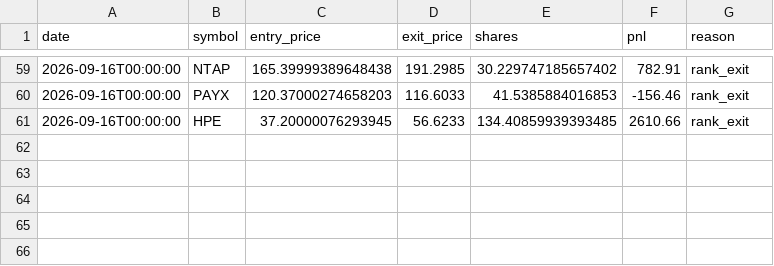
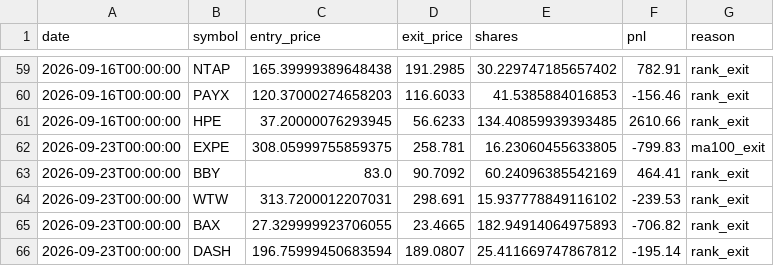
Before and after one commit to RelaxWide/QT, a CSV file: paper_trading/trades_clenow.csv, drawn as a sheet; only a part is shown, gaps mark what is left out; the diff names each change by its address in the sheet, - before the commit and + after, or states it on an @@ line.

```diff
--- a/paper_trading/trades_clenow.csv
+++ b/paper_trading/trades_clenow.csv
+row 62: 2026-09-23T00:00:00 | EXPE | 308.05999755859375 | 258.781 | 16.23060455633805 | -799.83 | ma100_exit
+row 63: 2026-09-23T00:00:00 | BBY | 83.0 | 90.7092 | 60.24096385542169 | 464.41 | rank_exit
+row 64: 2026-09-23T00:00:00 | WTW | 313.7200012207031 | 298.691 | 15.937778849116102 | -239.53 | rank_exit
+row 65: 2026-09-23T00:00:00 | BAX | 27.329999923706055 | 23.4665 | 182.94914064975893 | -706.82 | rank_exit
+row 66: 2026-09-23T00:00:00 | DASH | 196.75999450683594 | 189.0807 | 25.411669747867812 | -195.14 | rank_exit
```
Also changed, not shown: paper_trading/daily_nav.csv, 4 other files.
